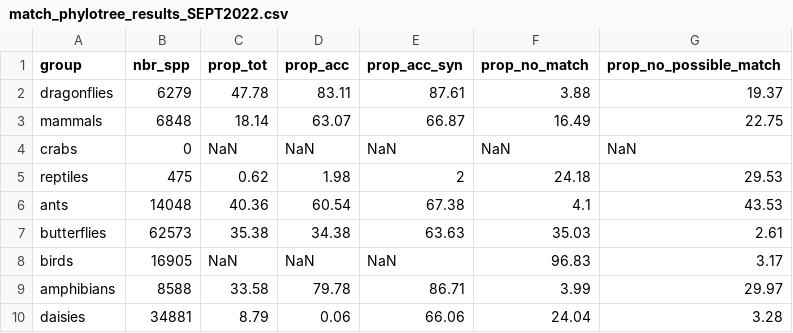
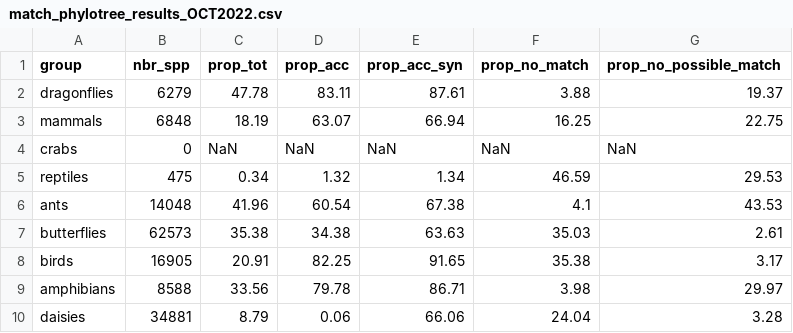
Before and after one commit to AquaAuma/review_gist, a CSV file: results/match_phylotree_results_OCT2022.csv (was results/match_phylotree_results_SEPT2022.csv), drawn as a sheet.

```diff
--- a/results/match_phylotree_results_SEPT2022.csv
+++ b/results/match_phylotree_results_OCT2022.csv
@@ -2,9 +2,9 @@
 "dragonflies","6279","47.78","83.11","87.61","3.88","19.37"
-"mammals","6848","18.14","63.07","66.87","16.49","22.75"
+"mammals","6848","18.19","63.07","66.94","16.25","22.75"
 "crabs","0","NaN","NaN","NaN","NaN","NaN"
-"reptiles","475","0.62","1.98","2","24.18","29.53"
-"ants","14048","40.36","60.54","67.38","4.1","43.53"
+"reptiles","475","0.34","1.32","1.34","46.59","29.53"
+"ants","14048","41.96","60.54","67.38","4.1","43.53"
 "butterflies","62573","35.38","34.38","63.63","35.03","2.61"
-"birds","16905","NaN","NaN","NaN","96.83","3.17"
-"amphibians","8588","33.58","79.78","86.71","3.99","29.97"
+"birds","16905","20.91","82.25","91.65","35.38","3.17"
+"amphibians","8588","33.56","79.78","86.71","3.98","29.97"
 "daisies","34881","8.79","0.06","66.06","24.04","3.28"
```
Also changed, not shown: results/completeness_OCT2022.csv, results/match_gbif_results_OCT2022.csv, 18 other files.
